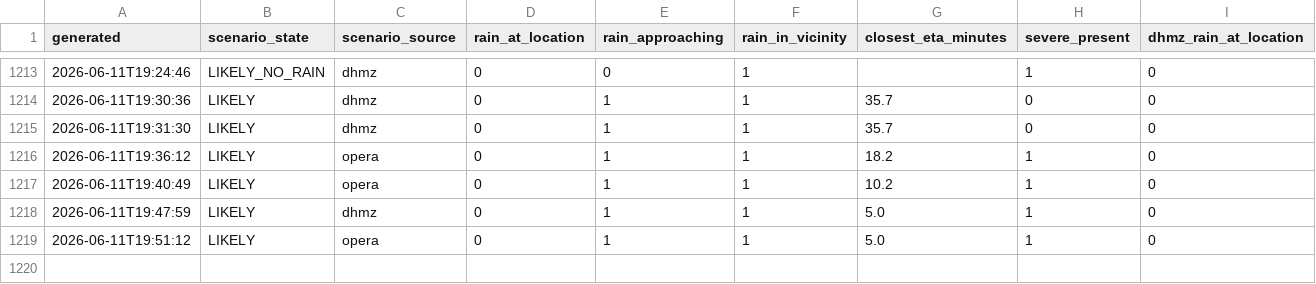
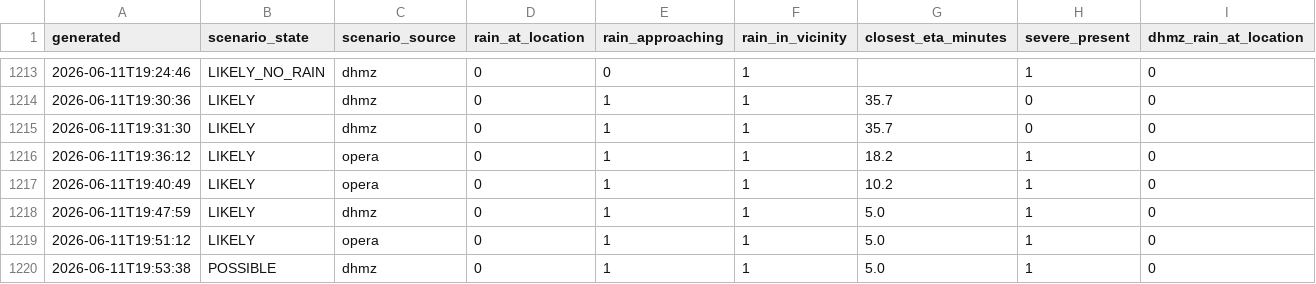
Before and after one commit to matko-iv/budva-radar, a CSV file: docs/skala_log_2026.csv, drawn as a sheet; only a part is shown, gaps mark what is left out; rows hold the shown columns only; the diff names each change by its address in the sheet, - before the commit and + after, or states it on an @@ line.

```diff
--- a/docs/skala_log_2026.csv
+++ b/docs/skala_log_2026.csv
+row 1220: 2026-06-11T19:53:38 | POSSIBLE | dhmz | 0 | 1 | 1 | 5.0 | 1 | 0
```
Also changed, not shown: 9 other files.
